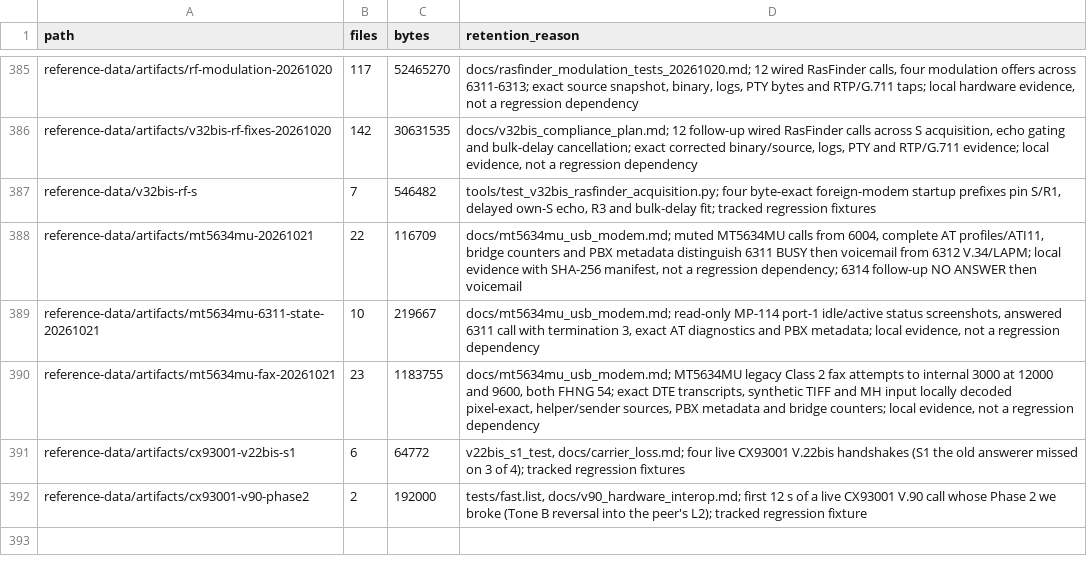
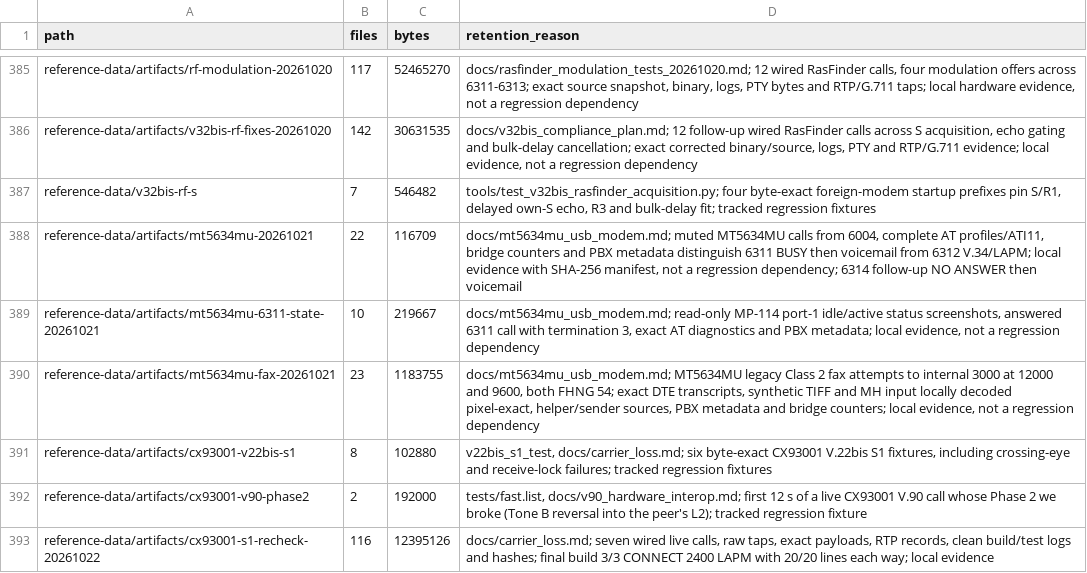
Before and after one commit to cryan209/v90modem, a TSV file: reference-data/index.tsv, drawn as a sheet; only a part is shown, gaps mark what is left out.

Commit message:
V.22bis: acquire S1 on either T/2 eye (6.3.1.1.2 b)-e))
The CX93001 live re-check exposed a decision eye at the S1 crossing. Search phase changes on both existing T/2 eyes, freeze adaptation while either finds S1, and select the detected eye during acquisition so receive training can finish. No input samples or DSP timing constants change.

Retain the failed live waveforms and require actual receive bits in the regression; TX TRAINING_SUCCEEDED alone missed the remaining fault. Cite V.22bis Table 1, 2.5.2.2 and 6.3.1.1.2 b)-e) in comments and the topic note.

Clean wired CT 117 build: five focused test rows pass (S1, Bell 212A, three MNP gap/S10 cases). Final CX live build: three consecutive CONNECT 2400 LAPM/V42bis calls, 20 exact ordered lines each way. Those final calls used the original eye; the new eye-selection path is fixture-tested but did not recur live. Full evidence and limits are in docs/carrier_loss.md.

```diff
--- a/reference-data/index.tsv
+++ b/reference-data/index.tsv
@@ -390,3 +390,4 @@ reference-data/artifacts/mt5634mu-6311-state-20261021	10	219667	docs/mt5634mu_us
 reference-data/artifacts/mt5634mu-fax-20261021	23	1183755	docs/mt5634mu_usb_modem.md; MT5634MU legacy Class 2 fax attempts to internal 3000 at 12000 and 9600, both FHNG 54; exact DTE transcripts, synthetic TIFF and MH input locally decoded pixel-exact, helper/sender sources, PBX metadata and bridge counters; local evidence, not a regression dependency
-reference-data/artifacts/cx93001-v22bis-s1	6	64772	v22bis_s1_test, docs/carrier_loss.md; four live CX93001 V.22bis handshakes (S1 the old answerer missed on 3 of 4); tracked regression fixtures
+reference-data/artifacts/cx93001-v22bis-s1	8	102880	v22bis_s1_test, docs/carrier_loss.md; six byte-exact CX93001 V.22bis S1 fixtures, including crossing-eye and receive-lock failures; tracked regression fixtures
 reference-data/artifacts/cx93001-v90-phase2	2	192000	tests/fast.list, docs/v90_hardware_interop.md; first 12 s of a live CX93001 V.90 call whose Phase 2 we broke (Tone B reversal into the peer's L2); tracked regression fixture
+reference-data/artifacts/cx93001-s1-recheck-20261022	116	12395126	docs/carrier_loss.md; seven wired live calls, raw taps, exact payloads, RTP records, clean build/test logs and hashes; final build 3/3 CONNECT 2400 LAPM with 20/20 lines each way; local evidence
```
Also changed, not shown: 7 other files.
